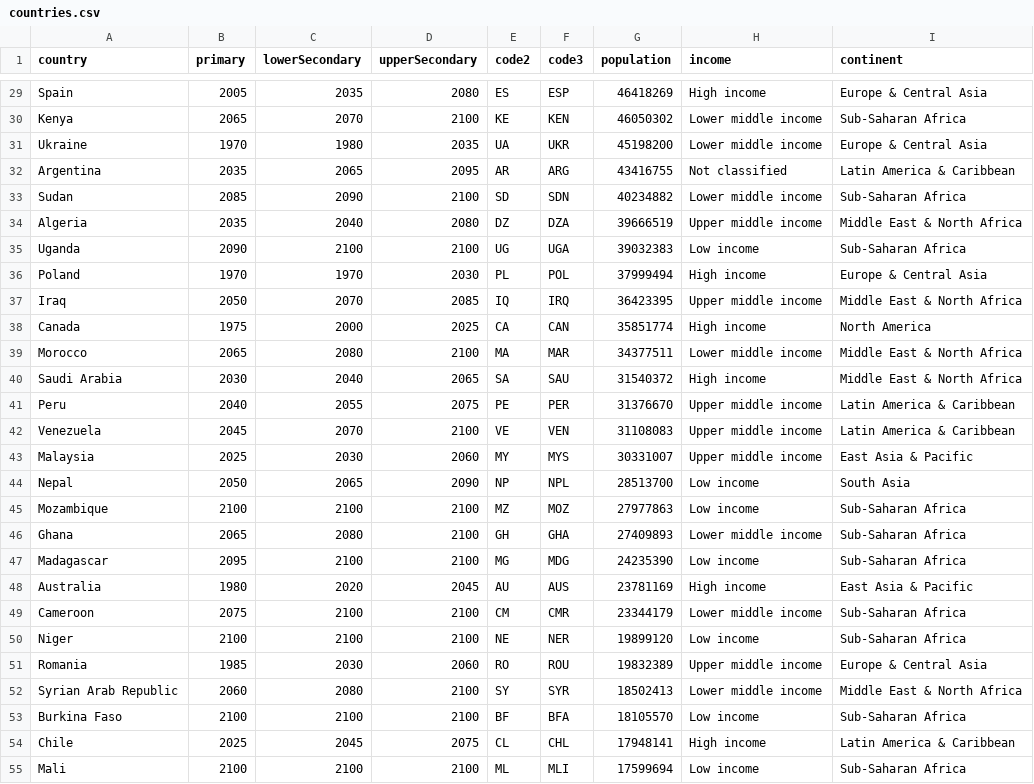
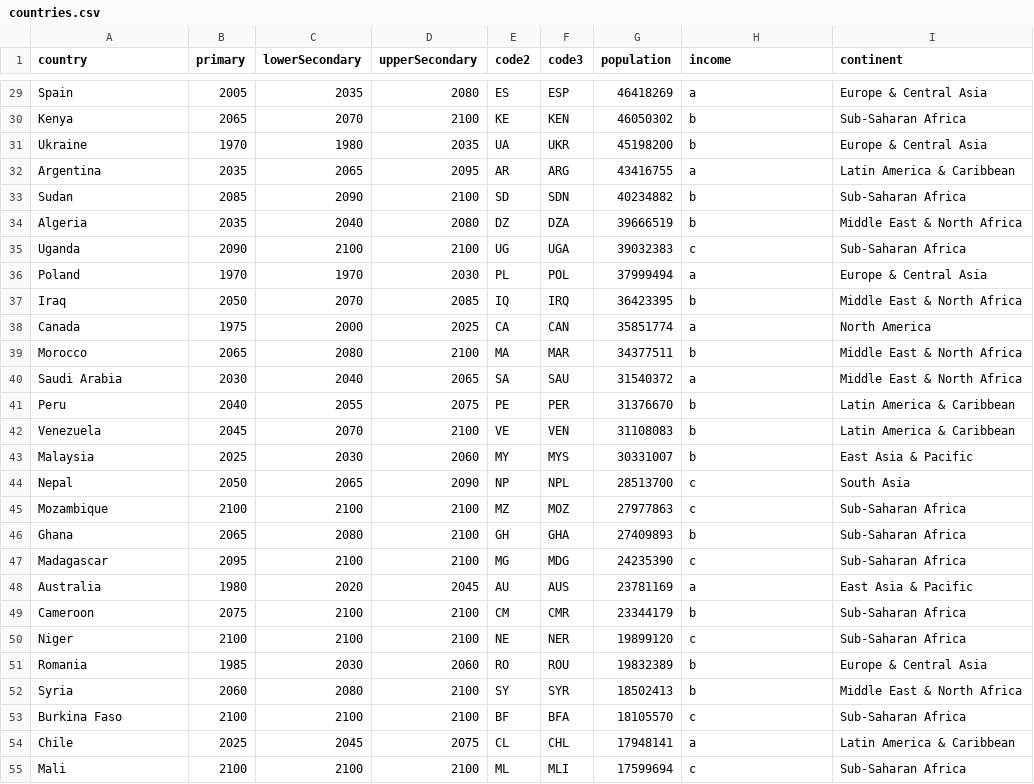
Before and after one commit to Jholder112233/education, a CSV file: src/assets/data/countries.csv, drawn as a sheet; only a part is shown, gaps mark what is left out; the diff covers the shown part only; the diff names each change by its address in the sheet, - before the commit and + after, or states it on an @@ line.

```diff
--- a/src/assets/data/countries.csv
+++ b/src/assets/data/countries.csv
-H29 (income): High income
+H29 (income): a
-H30:H31 (income): Lower middle income
+H30:H31 (income): b
-H32 (income): Not classified
+H32 (income): a
-H33 (income): Lower middle income
+H33 (income): b
-H34 (income): Upper middle income
+H34 (income): b
-H35 (income): Low income
+H35 (income): c
-H36 (income): High income
+H36 (income): a
-H37 (income): Upper middle income
+H37 (income): b
-H38 (income): High income
+H38 (income): a
-H39 (income): Lower middle income
+H39 (income): b
-H40 (income): High income
+H40 (income): a
-H41:H43 (income): Upper middle income
+H41:H43 (income): b
-H44:H45 (income): Low income
+H44:H45 (income): c
-H46 (income): Lower middle income
+H46 (income): b
-H47 (income): Low income
+H47 (income): c
-H48 (income): High income
+H48 (income): a
-H49 (income): Lower middle income
+H49 (income): b
-H50 (income): Low income
+H50 (income): c
-H51 (income): Upper middle income
+H51 (income): b
-A52 (country): Syrian Arab Republic
+A52 (country): Syria
-H52 (income): Lower middle income
+H52 (income): b
-H53 (income): Low income
+H53 (income): c
-H54 (income): High income
+H54 (income): a
-H55 (income): Low income
+H55 (income): c
```
Also changed, not shown: 144 edited cells elsewhere in this file, 3 other files.
